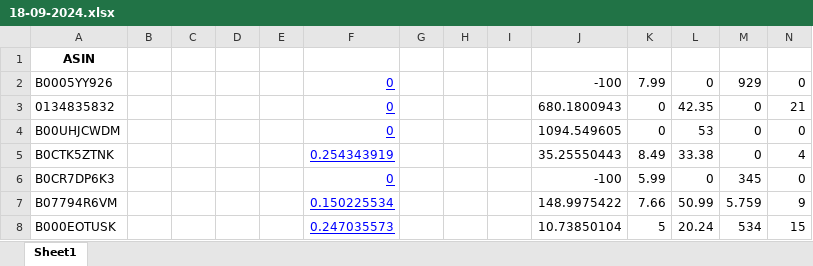
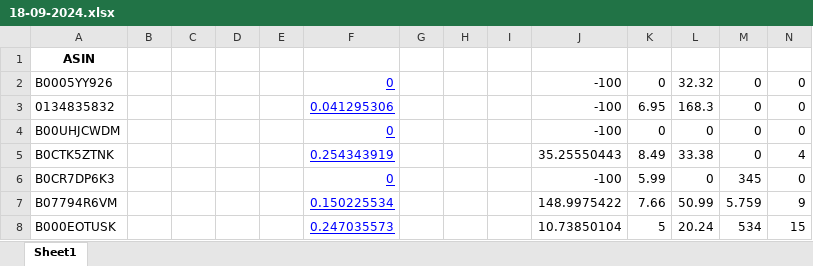
Before and after one commit to CSAtelier/listing-optimization-tool, an Excel workbook: persistance/data/18-09-2024.xlsx, sheet Sheet1, drawn as a sheet; only a part is shown; values as stored, in another font and other column widths than the file's, no borders; the diff names each change by its address in the sheet, - before the commit and + after, or states it on an @@ line.

```diff
--- a/persistance/data/18-09-2024.xlsx (sheet Sheet1)
+++ b/persistance/data/18-09-2024.xlsx (sheet Sheet1)
-K2: 7.99
+K2: 0
-L2: 0
+L2: 32.32
-M2: 929
+M2: 0
-F3: 0
+F3: 0.041295306
-J3: 680.1800943
+J3: -100
-K3: 0
+K3: 6.95
-L3: 42.35
+L3: 168.3
-N3: 21
+N3: 0
-J4: 1094.549605
+J4: -100
-L4: 53
+L4: 0
```
Also changed, not shown: 2 other files.
